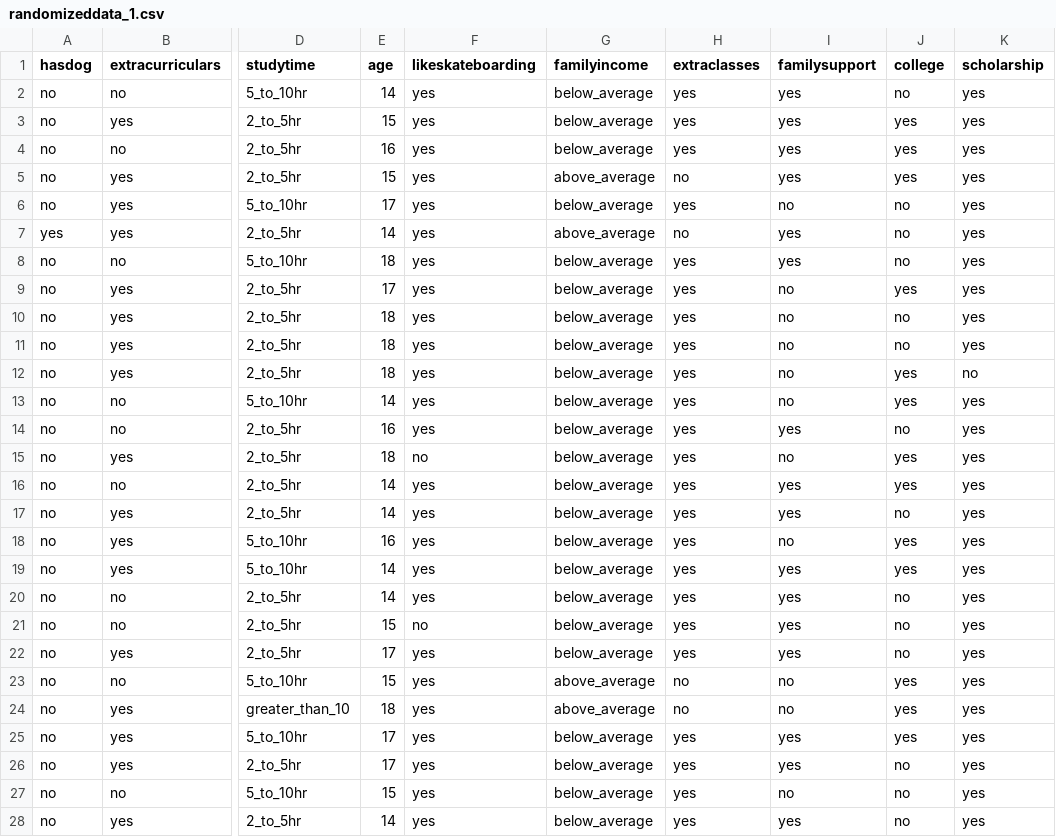
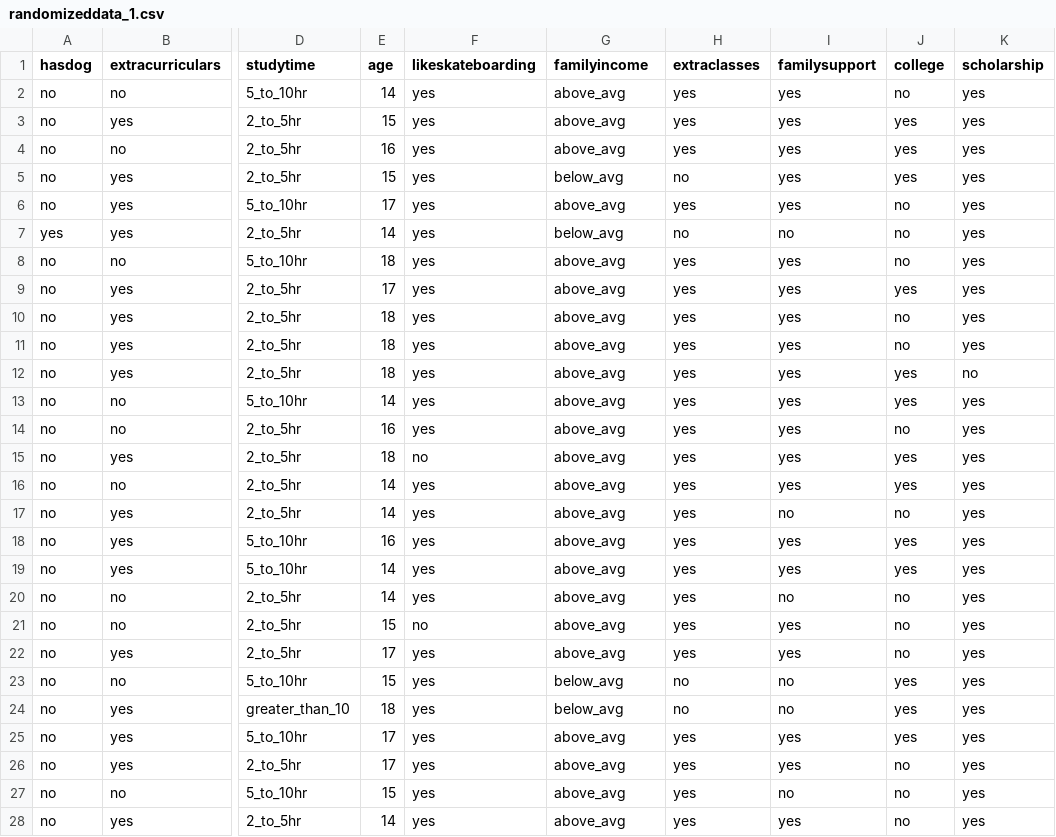
Before and after one commit to helenzhao093/interactive-feature-selection, a CSV file: static/data/rand_data/randomizeddata_1.csv, drawn as a sheet; only a part is shown, gaps mark what is left out; the diff covers the shown part only; the diff names each change by its address in the sheet, - before the commit and + after, or states it on an @@ line.

```diff
--- a/static/data/rand_data/randomizeddata_1.csv
+++ b/static/data/rand_data/randomizeddata_1.csv
-G2:G4 (familyincome): below_average
+G2:G4 (familyincome): above_avg
-G5 (familyincome): above_average
+G5 (familyincome): below_avg
-G6 (familyincome): below_average
+G6 (familyincome): above_avg
-I6 (familysupport): no
+I6 (familysupport): yes
-G7 (familyincome): above_average
+G7 (familyincome): below_avg
-I7 (familysupport): yes
+I7 (familysupport): no
-G8:G22 (familyincome): below_average
+G8:G22 (familyincome): above_avg
-I9:I13 (familysupport): no
+I9:I13 (familysupport): yes
-I15 (familysupport): no
+I15 (familysupport): yes
-I17 (familysupport): yes
+I17 (familysupport): no
-I18 (familysupport): no
+I18 (familysupport): yes
-I20 (familysupport): yes
+I20 (familysupport): no
-G23:G24 (familyincome): above_average
+G23:G24 (familyincome): below_avg
-G25:G28 (familyincome): below_average
+G25:G28 (familyincome): above_avg
```
Also changed, not shown: 25 edited cells elsewhere in this file, static/data/rand_data/randomizeddata_2.csv, static/data/rand_data/randomizeddata_3.csv, 1 other file.
